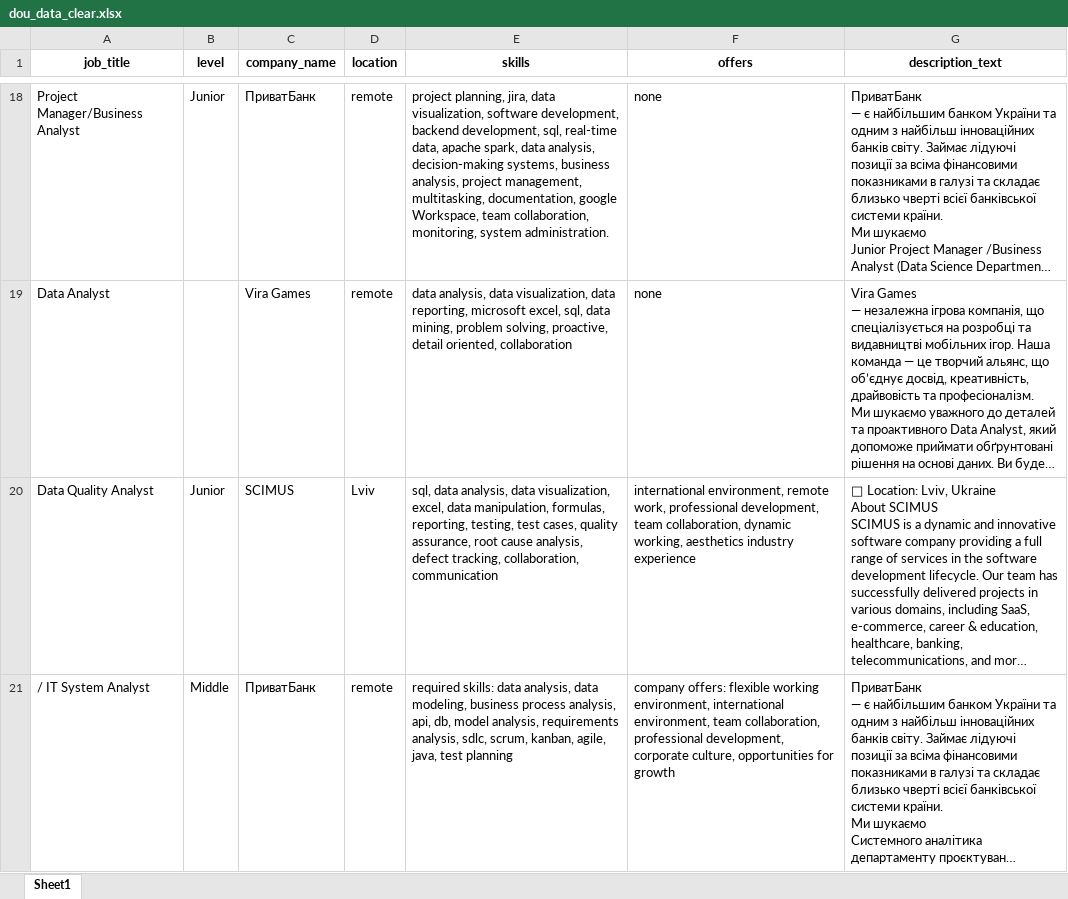
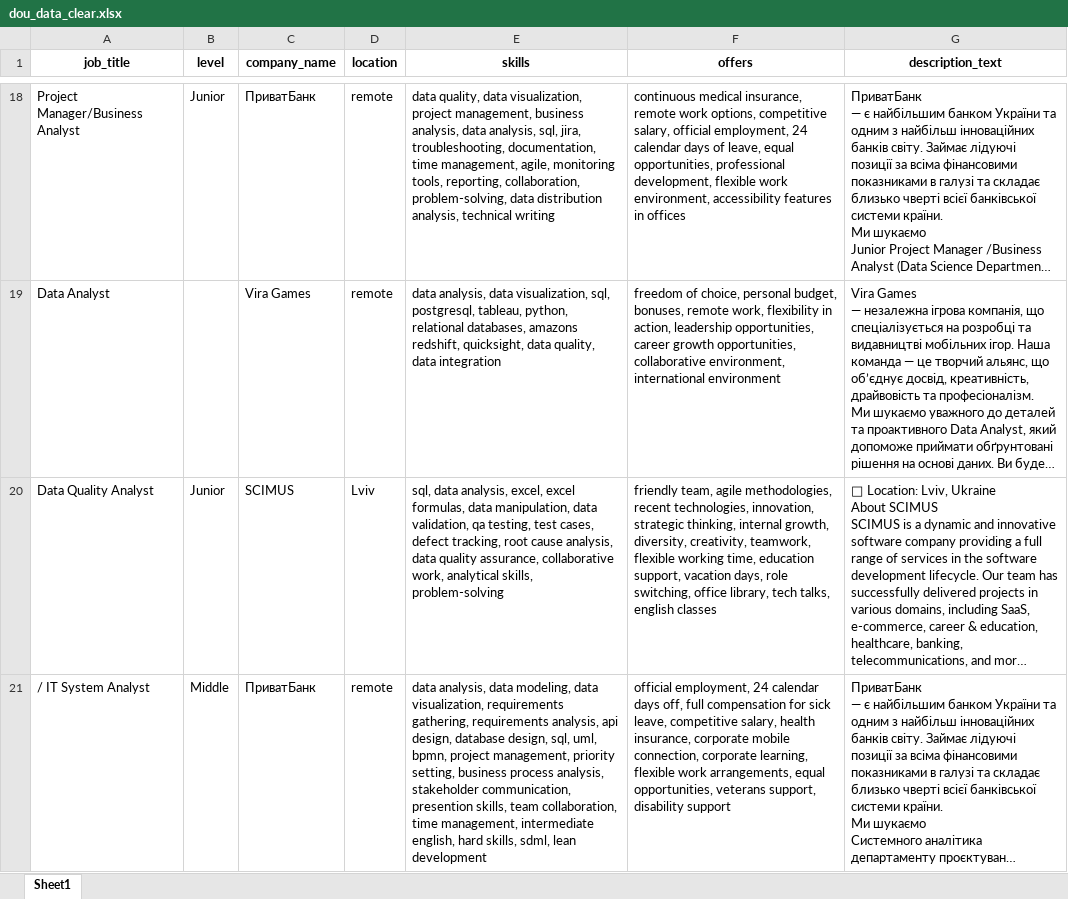
Before and after one commit to lavrinenkoll/DataSciense_Labs2025, an Excel workbook: lab4/data/dou_data_clear.xlsx, sheet Sheet1, drawn as a sheet; only a part is shown, gaps mark what is left out; long unchanged cells end in …; values as stored, in another font and other column widths than the file's, no borders; the diff covers the shown part only; the diff names each change by its address in the sheet, - before the commit and + after, or states it on an @@ line.

```diff
--- a/lab4/data/dou_data_clear.xlsx (sheet Sheet1)
+++ b/lab4/data/dou_data_clear.xlsx (sheet Sheet1)
-E18 (skills): project planning, jira, data visualization, software development, backend development, sql, real-time data, apache spark, data analysis, decision-making systems, business analysis, project management, multitasking, documentation, google Workspace, team collaboration, monitoring, system administration.
+E18 (skills): data quality, data visualization, project management, business analysis, data analysis, sql, jira, troubleshooting, documentation, time management, agile, monitoring tools, reporting, collaboration, problem-solving, data distribution analysis, technical writing
-F18 (offers): none
+F18 (offers): continuous medical insurance, remote work options, competitive salary, official employment, 24 calendar days of leave, equal opportunities, professional development, flexible work environment, accessibility features in offices
-E19 (skills): …data visualization, data reporting, microsoft excel, sql, data mining, problem solving, proactive, detail oriented, collaboration
+E19 (skills): …data visualization, sql, postgresql, tableau, python, relational databases, amazons redshift, quicksight, data quality, data integration
-F19 (offers): none
+F19 (offers): freedom of choice, personal budget, bonuses, remote work, flexibility in action, leadership opportunities, career growth opportunities, collaborative environment, international environment
-E20 (skills): …data analysis, data visualization, excel, data manipulation, formulas, reporting, testing, test cases, quality assurance, root cause analysis, defect tracking, collaboration, communication
+E20 (skills): …data analysis, excel, excel formulas, data manipulation, data validation, qa testing, test cases, defect tracking, root cause analysis, data quality assurance, collaborative work, analytical skills, problem-solving
-F20 (offers): international environment, remote work, professional development, team collaboration, dynamic working, aesthetics industry experience
+F20 (offers): friendly team, agile methodologies, recent technologies, innovation, strategic thinking, internal growth, diversity, creativity, teamwork, flexible working time, education support, vacation days, role switching, office library, tech talks, english classes
-E21 (skills): required skills: data analysis, data modeling, business process analysis, api, db, model analysis, requirements analysis, sdlc, scrum, kanban, agile, java, test planning
+E21 (skills): data analysis, data modeling, data visualization, requirements gathering, requirements analysis, api design, database design, sql, uml, bpmn, project management, priority setting, business process analysis, stakeholder communication, presention skills, team collaboration, time management, intermediate english, hard skills, sdml, lean development
-F21 (offers): company offers: flexible working environment, international environment, team collaboration, professional development, corporate culture, opportunities for growth
+F21 (offers): official employment, 24 calendar days off, full compensation for sick leave, competitive salary, health insurance, corporate mobile connection, corporate learning, flexible work arrangements, equal opportunities, veterans support, disability support
```
Also changed, not shown: 150 edited cells elsewhere in this sheet, lab4/data/dou_data.xlsx, lab4/data/linkedin_data.xlsx, 4 other files.
